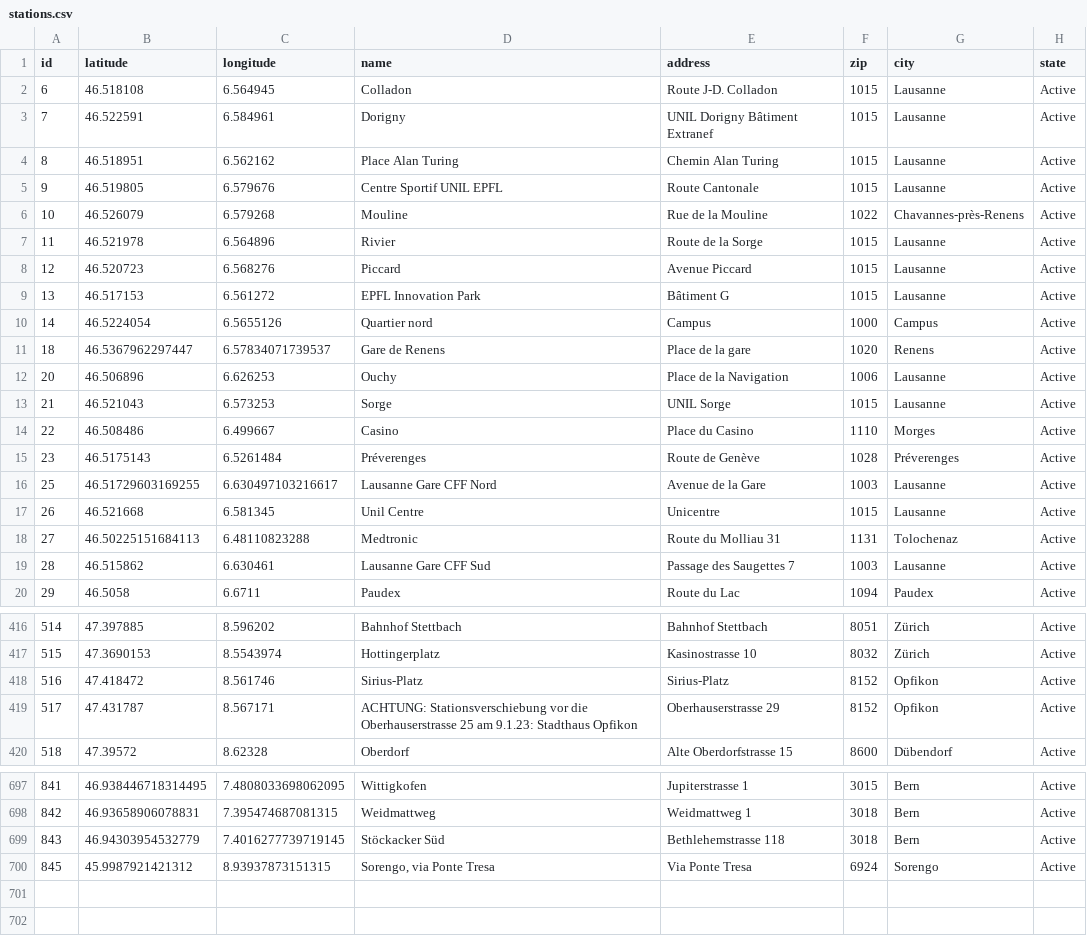
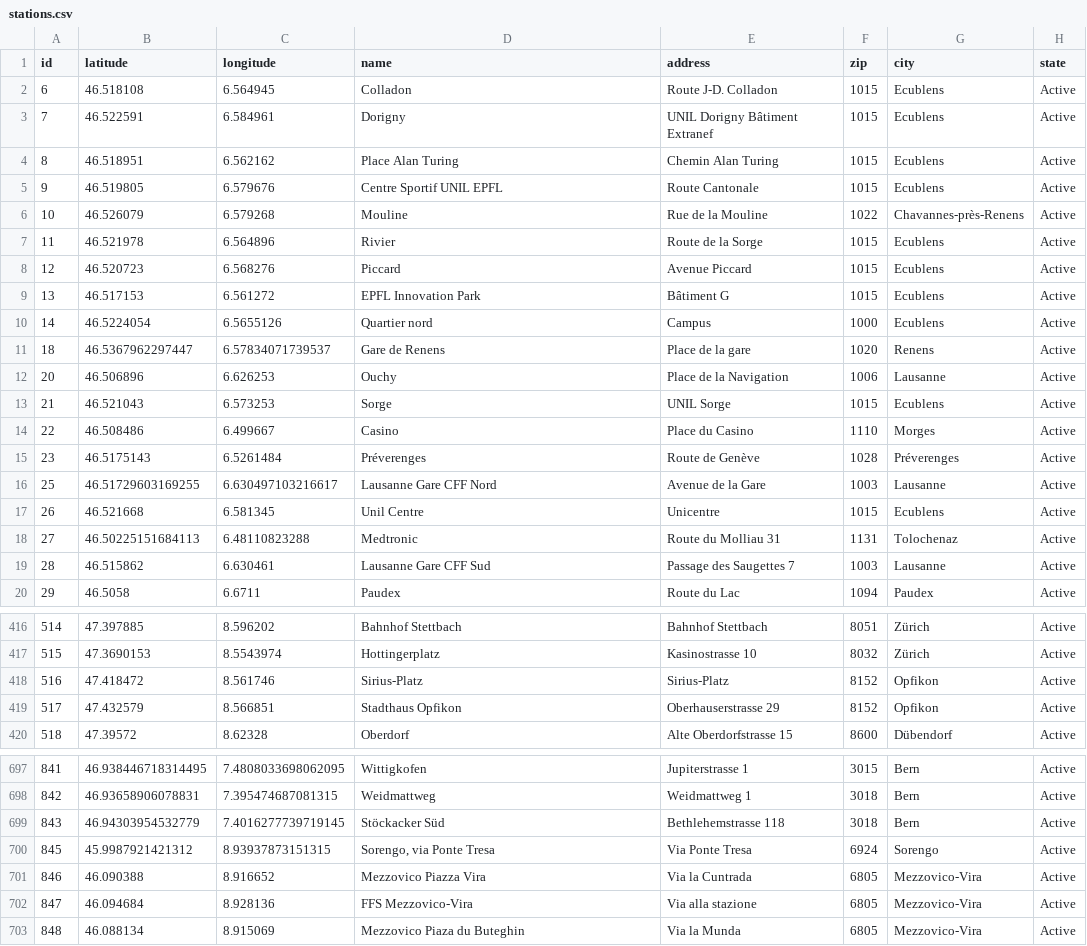
Before and after one commit to misialq/publibike-stations, a CSV file: stations/stations.csv, drawn as a sheet; only a part is shown, gaps mark what is left out; the diff covers the shown part only.

Commit message:
GHA: Update the list of PubliBike stations

```diff
--- a/stations/stations.csv
+++ b/stations/stations.csv
@@ -1,14 +1,14 @@
 id,latitude,longitude,name,address,zip,city,state
-6,46.518108,6.564945,Colladon,Route J-D. Colladon,1015,Lausanne,Active
-7,46.522591,6.584961,Dorigny,UNIL Dorigny Bâtiment Extranef,1015,Lausanne,Active
-8,46.518951,6.562162,Place Alan Turing,Chemin Alan Turing,1015,Lausanne,Active
-9,46.519805,6.579676,Centre Sportif UNIL EPFL,Route Cantonale,1015,Lausanne,Active
+6,46.518108,6.564945,Colladon,Route J-D. Colladon,1015,Ecublens,Active
+7,46.522591,6.584961,Dorigny,UNIL Dorigny Bâtiment Extranef,1015,Ecublens,Active
+8,46.518951,6.562162,Place Alan Turing,Chemin Alan Turing,1015,Ecublens,Active
+9,46.519805,6.579676,Centre Sportif UNIL EPFL,Route Cantonale,1015,Ecublens,Active
 10,46.526079,6.579268,Mouline,Rue de la Mouline,1022,Chavannes-près-Renens,Active
-11,46.521978,6.564896,Rivier,Route de la Sorge,1015,Lausanne,Active
-12,46.520723,6.568276,Piccard,Avenue Piccard,1015,Lausanne,Active
-13,46.517153,6.561272,EPFL Innovation Park,Bâtiment G,1015,Lausanne,Active
-14,46.5224054,6.5655126,Quartier nord,Campus,1000,Campus,Active
+11,46.521978,6.564896,Rivier,Route de la Sorge,1015,Ecublens,Active
+12,46.520723,6.568276,Piccard,Avenue Piccard,1015,Ecublens,Active
+13,46.517153,6.561272,EPFL Innovation Park,Bâtiment G,1015,Ecublens,Active
+14,46.5224054,6.5655126,Quartier nord,Campus,1000,Ecublens,Active
 18,46.5367962297447,6.57834071739537,Gare de Renens,Place de la gare,1020,Renens,Active
 20,46.506896,6.626253,Ouchy,Place de la Navigation,1006,Lausanne,Active
-21,46.521043,6.573253,Sorge,UNIL Sorge,1015,Lausanne,Active
+21,46.521043,6.573253,Sorge,UNIL Sorge,1015,Ecublens,Active
 22,46.508486,6.499667,Casino,Place du Casino,1110,Morges,Active
@@ -16,3 +16,3 @@ id,latitude,longitude,name,address,zip,city,state
 25,46.51729603169255,6.630497103216617,Lausanne Gare CFF Nord,Avenue de la Gare,1003,Lausanne,Active
-26,46.521668,6.581345,Unil Centre,Unicentre,1015,Lausanne,Active
+26,46.521668,6.581345,Unil Centre,Unicentre,1015,Ecublens,Active
 27,46.50225151684113,6.48110823288,Medtronic,Route du Molliau 31,1131,Tolochenaz,Active
@@ -418,3 +418,3 @@ id,latitude,longitude,name,address,zip,city,state
 516,47.418472,8.561746,Sirius-Platz,Sirius-Platz,8152,Opfikon,Active
-517,47.431787,8.567171,ACHTUNG: Stationsverschiebung vor die Oberhauserstrasse 25 am 9.1.23: Stadthaus Opfikon,Oberhauserstrasse 29,8152,Opfikon,Active
+517,47.432579,8.566851,Stadthaus Opfikon,Oberhauserstrasse 29,8152,Opfikon,Active
 518,47.39572,8.62328,Oberdorf,Alte Oberdorfstrasse 15,8600,Dübendorf,Active
@@ -700 +700,4 @@ id,latitude,longitude,name,address,zip,city,state
 845,45.9987921421312,8.93937873151315,"Sorengo, via Ponte Tresa",Via Ponte Tresa,6924,Sorengo,Active
+846,46.090388,8.916652,Mezzovico Piazza Vira,Via la Cuntrada,6805,Mezzovico-Vira,Active
+847,46.094684,8.928136,FFS Mezzovico-Vira,Via alla stazione,6805,Mezzovico-Vira,Active
+848,46.088134,8.915069,Mezzovico Piaza du Buteghin,Via la Munda,6805,Mezzovico-Vira,Active
```
Also changed, not shown: 4 edited cells elsewhere in this file.
